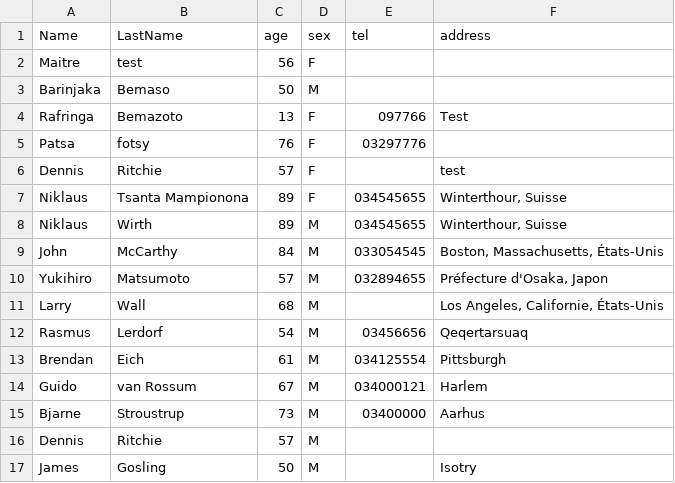
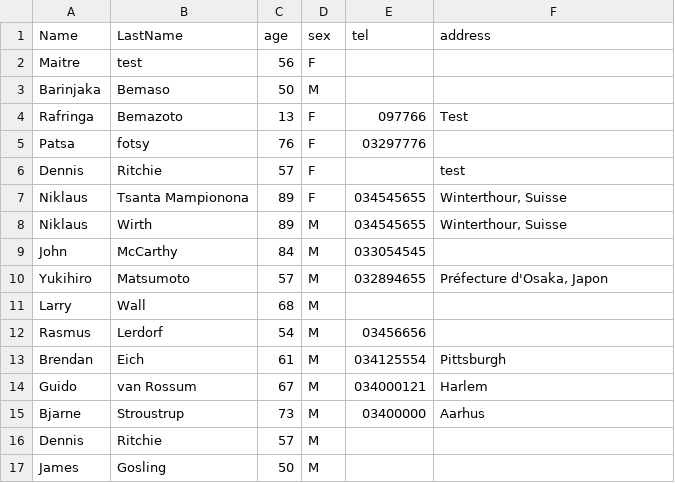
Before and after one commit to Mampionona33/Tp_php, a CSV file: csv/monFichier.csv, drawn as a sheet; the diff names each change by its address in the sheet, - before the commit and + after, or states it on an @@ line.

Commit message:
pfff

```diff
--- a/csv/monFichier.csv
+++ b/csv/monFichier.csv
-F9 (address): Boston, Massachusetts, États-Unis
+F9 (address): (empty)
-F11 (address): Los Angeles, Californie, États-Unis
+F11 (address): (empty)
-F12 (address): Qeqertarsuaq
+F12 (address): (empty)
-F17 (address): Isotry
+F17 (address): (empty)
```
